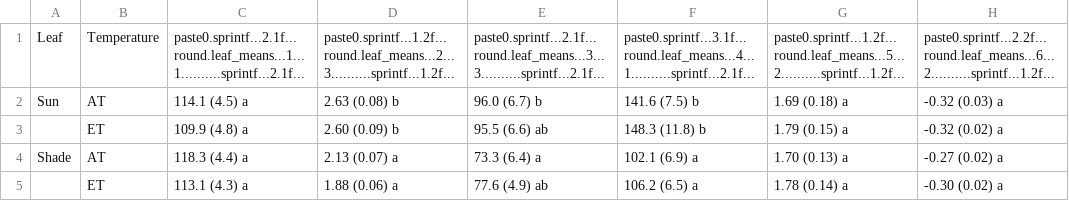
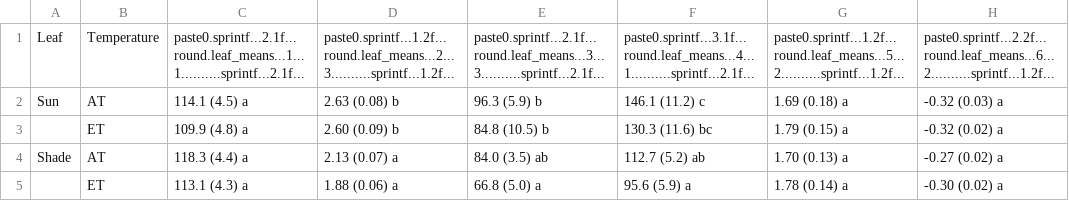
Before and after one commit to CourtneyCampany/WTC3_tree, a CSV file: master_scripts/resource_table.csv, drawn as a sheet; only a part is shown; the diff names each change by its address in the sheet, - before the commit and + after, or states it on an @@ line.

Commit message:
replaced gm with gm_bar in stats and data tables and Agmgs fig

```diff
--- a/master_scripts/resource_table.csv
+++ b/master_scripts/resource_table.csv
-E2: 96.0 (6.7) b
+E2: 96.3 (5.9) b
-F2: 141.6 (7.5) b
+F2: 146.1 (11.2) c
-E3: 95.5 (6.6) ab
+E3: 84.8 (10.5) b
-F3: 148.3 (11.8) b
+F3: 130.3 (11.6) bc
-E4: 73.3 (6.4) a
+E4: 84.0 (3.5) ab
-F4: 102.1 (6.9) a
+F4: 112.7 (5.2) ab
-E5: 77.6 (4.9) ab
+E5: 66.8 (5.0) a
-F5: 106.2 (6.5) a
+F5: 95.6 (5.9) a
```
Also changed, not shown: 4 other files.
